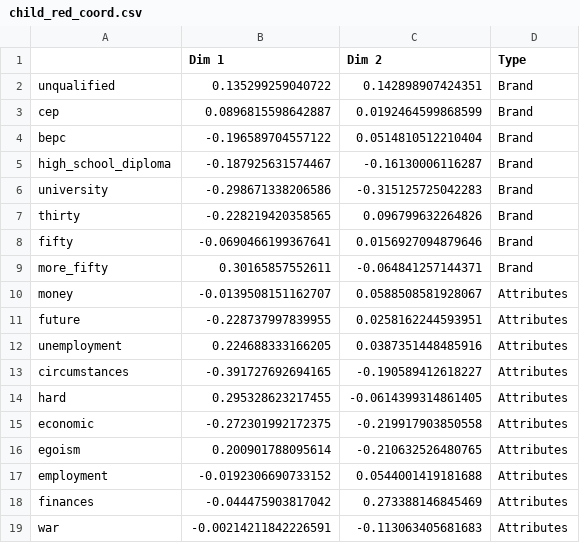
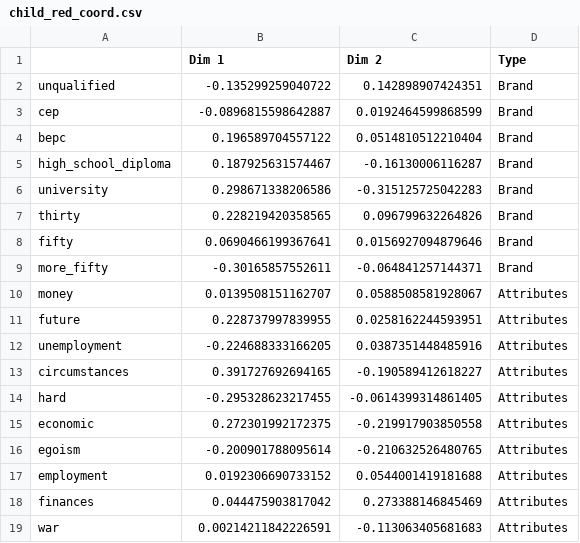
Before and after one commit to scalgary/HelpMe, a CSV file: vignettes/child_red_coord.csv, drawn as a sheet.

```diff
--- a/vignettes/child_red_coord.csv
+++ b/vignettes/child_red_coord.csv
@@ -1,19 +1,19 @@
 "","Dim 1","Dim 2","Type"
-"unqualified",0.135299259040722,0.142898907424351,"Brand"
-"cep",0.0896815598642887,0.0192464599868599,"Brand"
-"bepc",-0.196589704557122,0.0514810512210404,"Brand"
-"high_school_diploma",-0.187925631574467,-0.16130006116287,"Brand"
-"university",-0.298671338206586,-0.315125725042283,"Brand"
-"thirty",-0.228219420358565,0.096799632264826,"Brand"
-"fifty",-0.0690466199367641,0.0156927094879646,"Brand"
-"more_fifty",0.30165857552611,-0.064841257144371,"Brand"
-"money",-0.0139508151162707,0.0588508581928067,"Attributes"
-"future",-0.228737997839955,0.0258162244593951,"Attributes"
-"unemployment",0.224688333166205,0.0387351448485916,"Attributes"
-"circumstances",-0.391727692694165,-0.190589412618227,"Attributes"
-"hard",0.295328623217455,-0.0614399314861405,"Attributes"
-"economic",-0.272301992172375,-0.219917903850558,"Attributes"
-"egoism",0.200901788095614,-0.210632526480765,"Attributes"
-"employment",-0.0192306690733152,0.0544001419181688,"Attributes"
-"finances",-0.044475903817042,0.273388146845469,"Attributes"
-"war",-0.00214211842226591,-0.113063405681683,"Attributes"
+"unqualified",-0.135299259040722,0.142898907424351,"Brand"
+"cep",-0.0896815598642887,0.0192464599868599,"Brand"
+"bepc",0.196589704557122,0.0514810512210404,"Brand"
+"high_school_diploma",0.187925631574467,-0.16130006116287,"Brand"
+"university",0.298671338206586,-0.315125725042283,"Brand"
+"thirty",0.228219420358565,0.096799632264826,"Brand"
+"fifty",0.0690466199367641,0.0156927094879646,"Brand"
+"more_fifty",-0.30165857552611,-0.064841257144371,"Brand"
+"money",0.0139508151162707,0.0588508581928067,"Attributes"
+"future",0.228737997839955,0.0258162244593951,"Attributes"
+"unemployment",-0.224688333166205,0.0387351448485916,"Attributes"
+"circumstances",0.391727692694165,-0.190589412618227,"Attributes"
+"hard",-0.295328623217455,-0.0614399314861405,"Attributes"
+"economic",0.272301992172375,-0.219917903850558,"Attributes"
+"egoism",-0.200901788095614,-0.210632526480765,"Attributes"
+"employment",0.0192306690733152,0.0544001419181688,"Attributes"
+"finances",0.044475903817042,0.273388146845469,"Attributes"
+"war",0.00214211842226591,-0.113063405681683,"Attributes"
```
Also changed, not shown: 2 other files.
